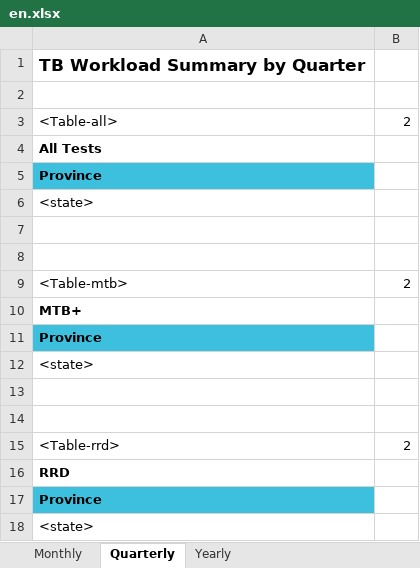
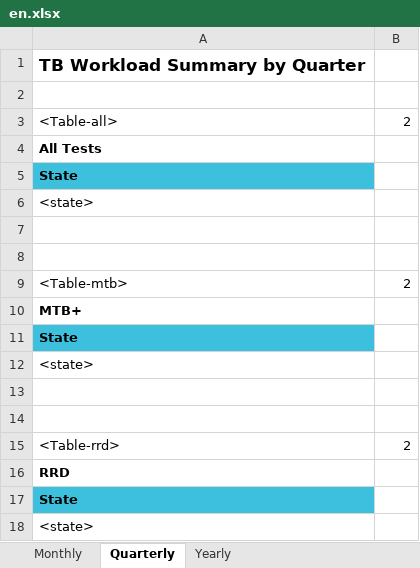
Before and after one commit to RahatSaqib/aspect, an Excel workbook: api/templates/tb_workload_summary/en.xlsx, sheet Quarterly, drawn as a sheet; values as stored, in another font and other column widths than the file's, no borders; the diff names each change by its address in the sheet, - before the commit and + after, or states it on an @@ line.

```diff
--- a/api/templates/tb_workload_summary/en.xlsx (sheet Quarterly)
+++ b/api/templates/tb_workload_summary/en.xlsx (sheet Quarterly)
-A5: Province
+A5: State
-A11: Province
+A11: State
-A17: Province
+A17: State
```
Also changed, not shown: sheet Yearly, sheet Monthly, 8 other files.
